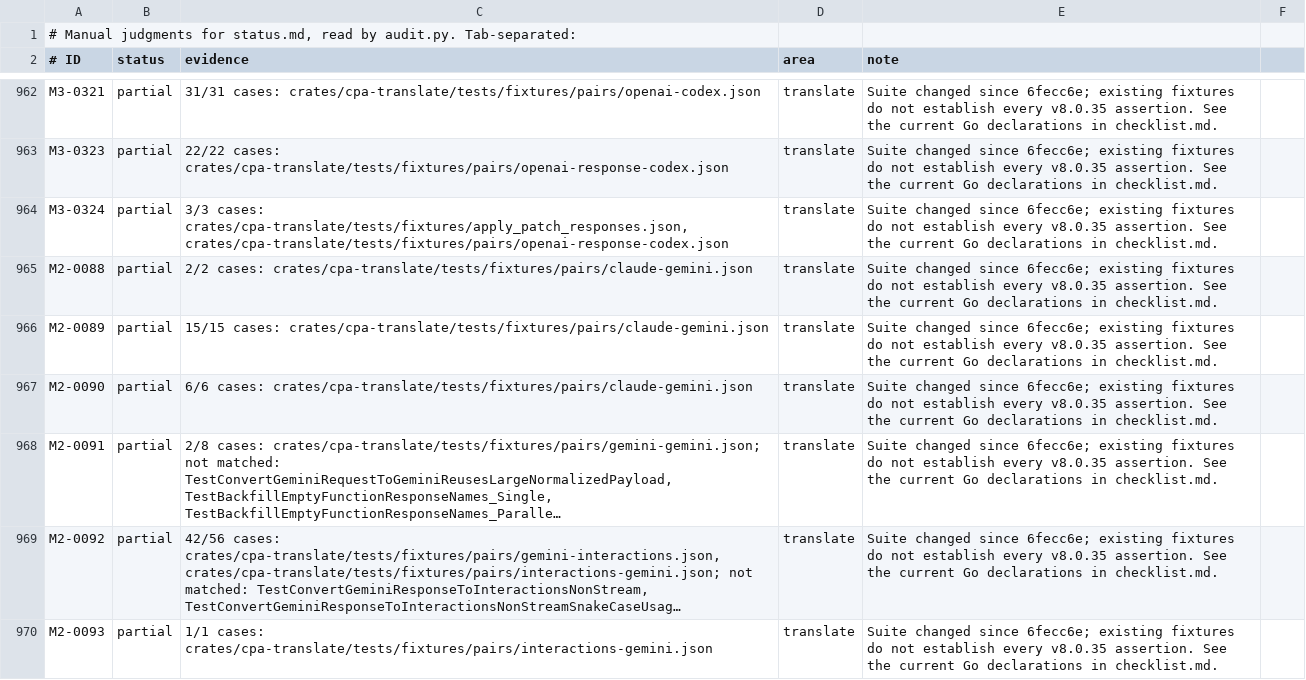
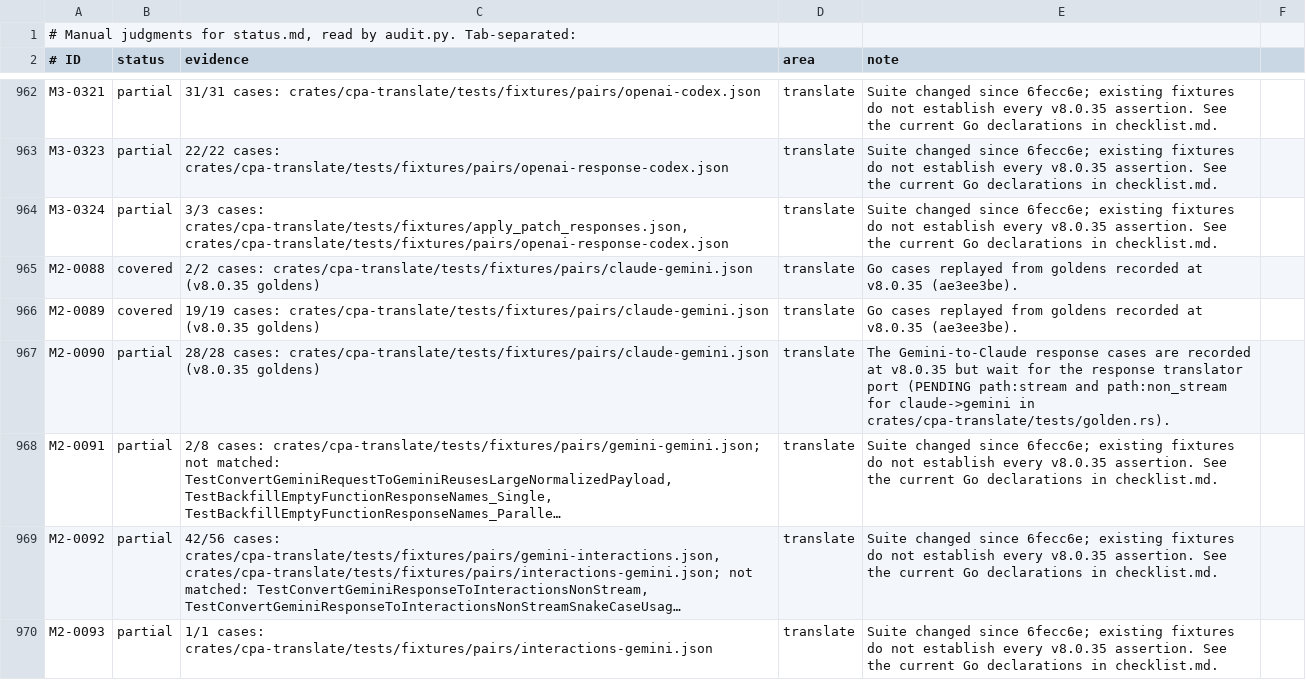
Before and after one commit to DarkEden-coding/sub-api-proxy, a TSV file: docs/parity-audit/manual.tsv, drawn as a sheet; only a part is shown, gaps mark what is left out; long unchanged cells end in …; the diff covers the shown part only; the diff names each change by its address in the sheet, - before the commit and + after, or states it on an @@ line.

Commit message:
Claude translation: refuse emptied Responses user turns, harvest envelope calls, docs
Responses to Claude refuses a user turn left empty by file or audio parts
(f51624aa) and Haiku 5+ rejects assistant prefill (911f49cb's translator
part). The harvest records TranslateRequestEnvelope calls and the byte-form
converters of envelope pairs, which adds the v8.0.35 user-turn, file,
reasoning-order and server-tool cases to the Claude pair goldens.

```diff
--- a/docs/parity-audit/manual.tsv
+++ b/docs/parity-audit/manual.tsv
-B965:B966 (status): partial
+B965:B966 (status): covered
-C965 (evidence): …cases: crates/cpa-translate/tests/fixtures/pairs/claude-gemini.json
+C965 (evidence): …cases: crates/cpa-translate/tests/fixtures/pairs/claude-gemini.json (v8.0.35 goldens)
-E965:E966 (note): Suite changed since 6fecc6e; existing fixtures do not establish every v8.0.35 assertion. See the current Go declarations in checklist.md.
+E965:E966 (note): Go cases replayed from goldens recorded at v8.0.35 (ae3ee3be).
-C966 (evidence): 15/15 cases: crates/cpa-translate/tests/fixtures/pairs/claude-gemini.json
+C966 (evidence): 19/19 cases: crates/cpa-translate/tests/fixtures/pairs/claude-gemini.json (v8.0.35 goldens)
-C967 (evidence): 6/6 cases: crates/cpa-translate/tests/fixtures/pairs/claude-gemini.json
+C967 (evidence): 28/28 cases: crates/cpa-translate/tests/fixtures/pairs/claude-gemini.json (v8.0.35 goldens)
-E967 (note): Suite changed since 6fecc6e; existing fixtures do not establish every v8.0.35 assertion. See the current Go declarations in checklist.md.
+E967 (note): The Gemini-to-Claude response cases are recorded at v8.0.35 but wait for the response translator port (PENDING path:stream and path:non_stream for claude->gemini in crates/cpa-translate/tests/golden.rs).
```
Also changed, not shown: 94 edited cells elsewhere in this file, 18 other files.
